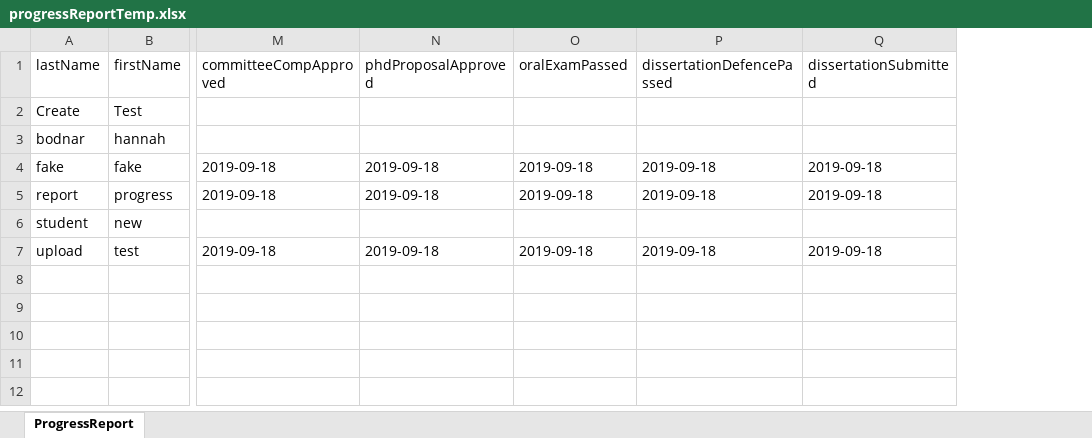
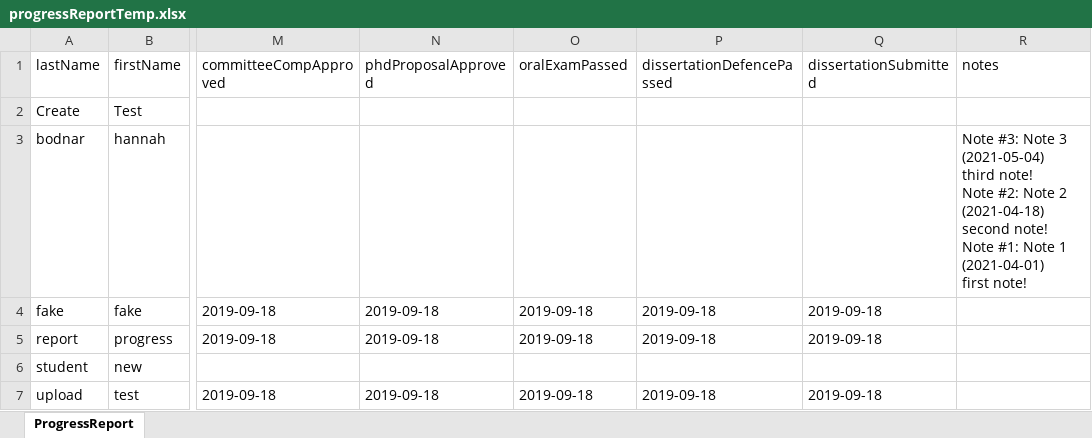
Before and after one commit to embreymorton/CS-Grad-Tracker, an Excel workbook: data/progressReportTemp.xlsx, sheet ProgressReport, drawn as a sheet; only a part is shown, gaps mark what is left out; values as stored, in another font and other column widths than the file's, no borders; ↵ is a line break in a cell; the diff names each change by its address in the sheet, - before the commit and + after, or states it on an @@ line.

```diff
--- a/data/progressReportTemp.xlsx (sheet ProgressReport)
+++ b/data/progressReportTemp.xlsx (sheet ProgressReport)
+column R (notes), row 3: Note #3: Note 3 (2021-05-04) ↵ third note! ↵ Note #2: Note 2 (2021-04-18) ↵ second note! ↵ Note #1: Note 1 (2021-04-01) ↵ first note!
```
Also changed, not shown: data/facultyTemp.xlsx, data/studentTemp.xlsx, 8 other files.
